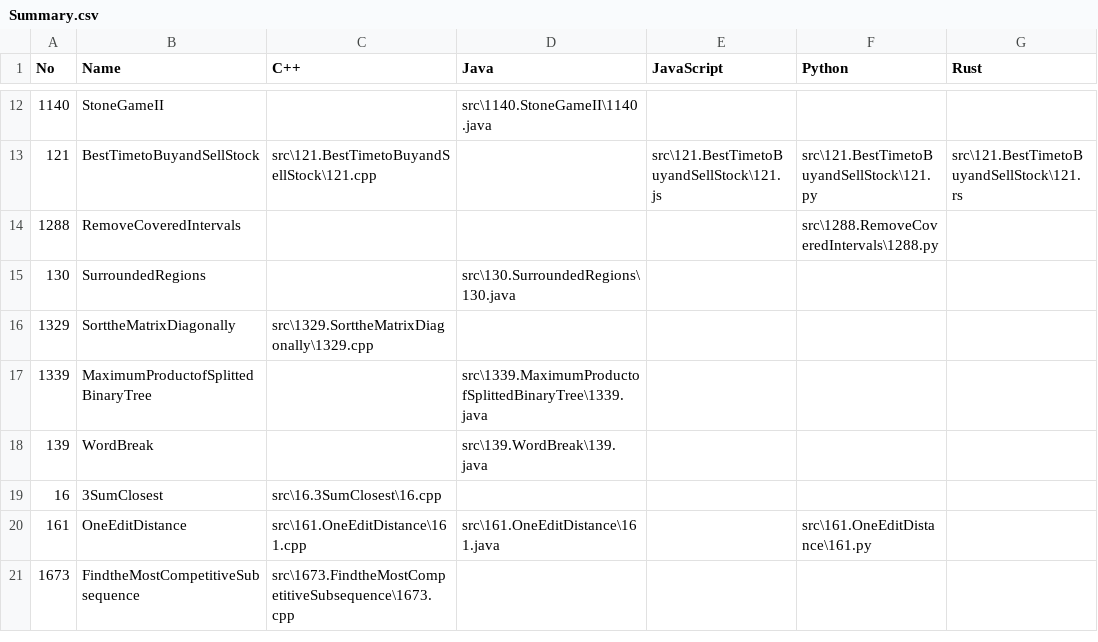
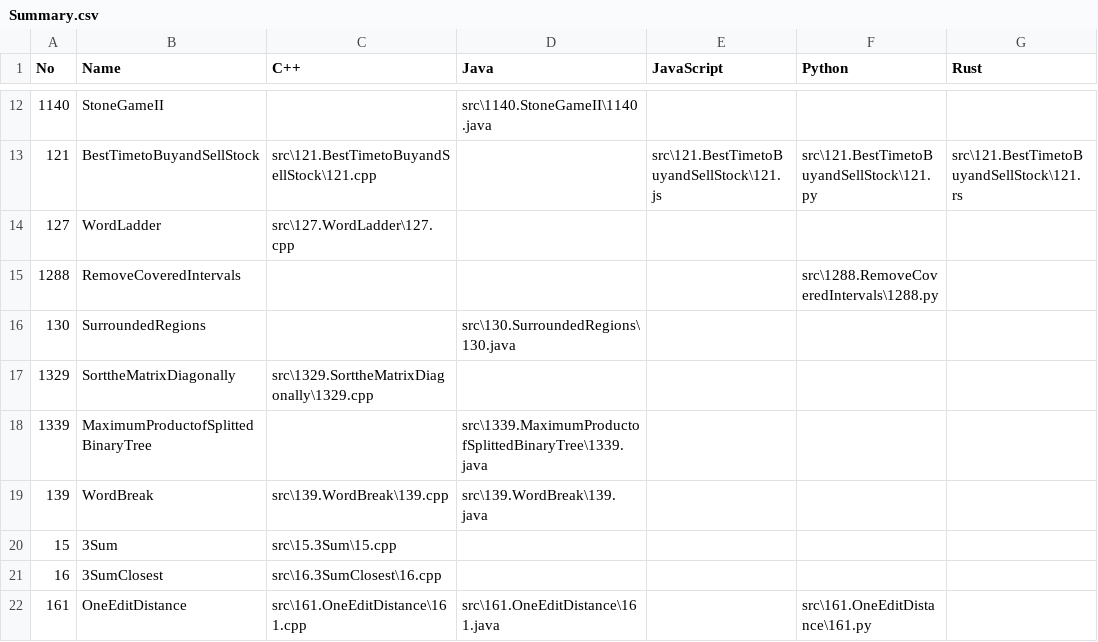
Before and after one commit to Taowyoo/LeetCodeLog, a CSV file: Summary.csv, drawn as a sheet; only a part is shown, gaps mark what is left out; the shorter side is filled out with more unchanged rows; the diff covers the shown part only.

```diff
--- a/Summary.csv
+++ b/Summary.csv
@@ -13,2 +13,3 @@ No,Name,C++,Java,JavaScript,Python,Rust
 121,BestTimetoBuyandSellStock,src\121.BestTimetoBuyandSellStock\121.cpp,,src\121.BestTimetoBuyandSellStock\121.js,src\121.BestTimetoBuyandSellStock\121.py,src\121.BestTimetoBuyandSellStock\121.rs
+127,WordLadder,src\127.WordLadder\127.cpp,,,,
 1288,RemoveCoveredIntervals,,,,src\1288.RemoveCoveredIntervals\1288.py,
@@ -17,3 +18,4 @@ No,Name,C++,Java,JavaScript,Python,Rust
 1339,MaximumProductofSplittedBinaryTree,,src\1339.MaximumProductofSplittedBinaryTree\1339.java,,,
-139,WordBreak,,src\139.WordBreak\139.java,,,
+139,WordBreak,src\139.WordBreak\139.cpp,src\139.WordBreak\139.java,,,
+15,3Sum,src\15.3Sum\15.cpp,,,,
 16,3SumClosest,src\16.3SumClosest\16.cpp,,,,
```
Also changed, not shown: 6 added rows and 9 edited cells elsewhere in this file, 20 other files.
